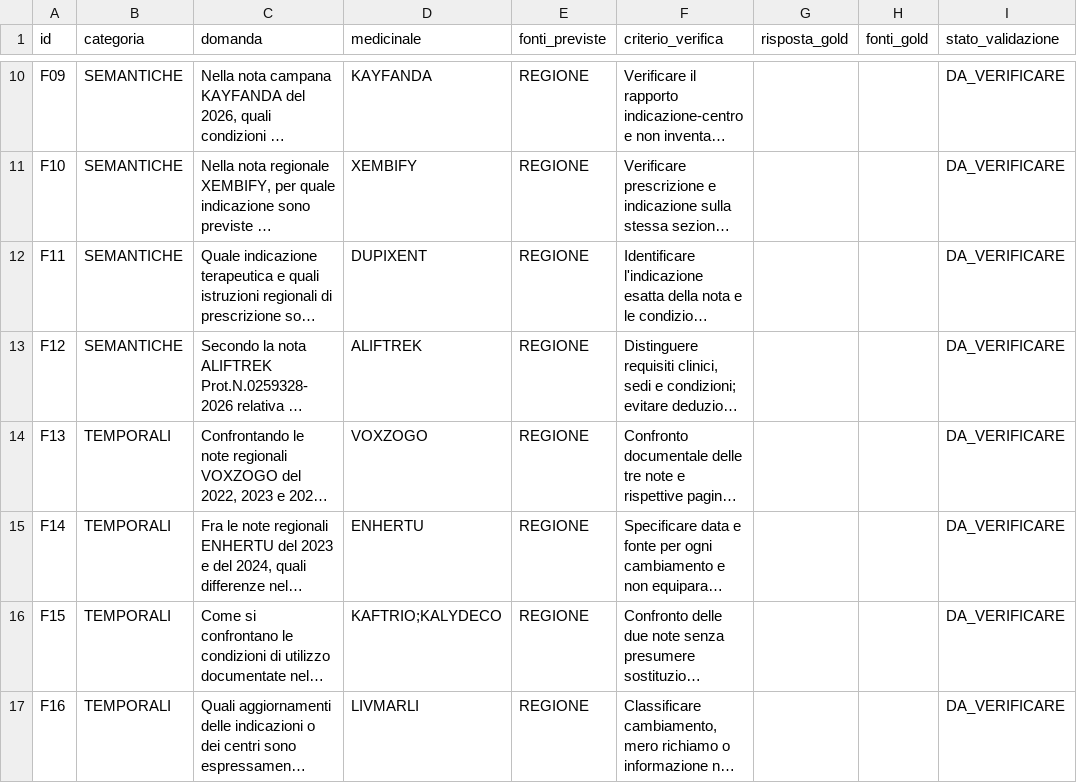
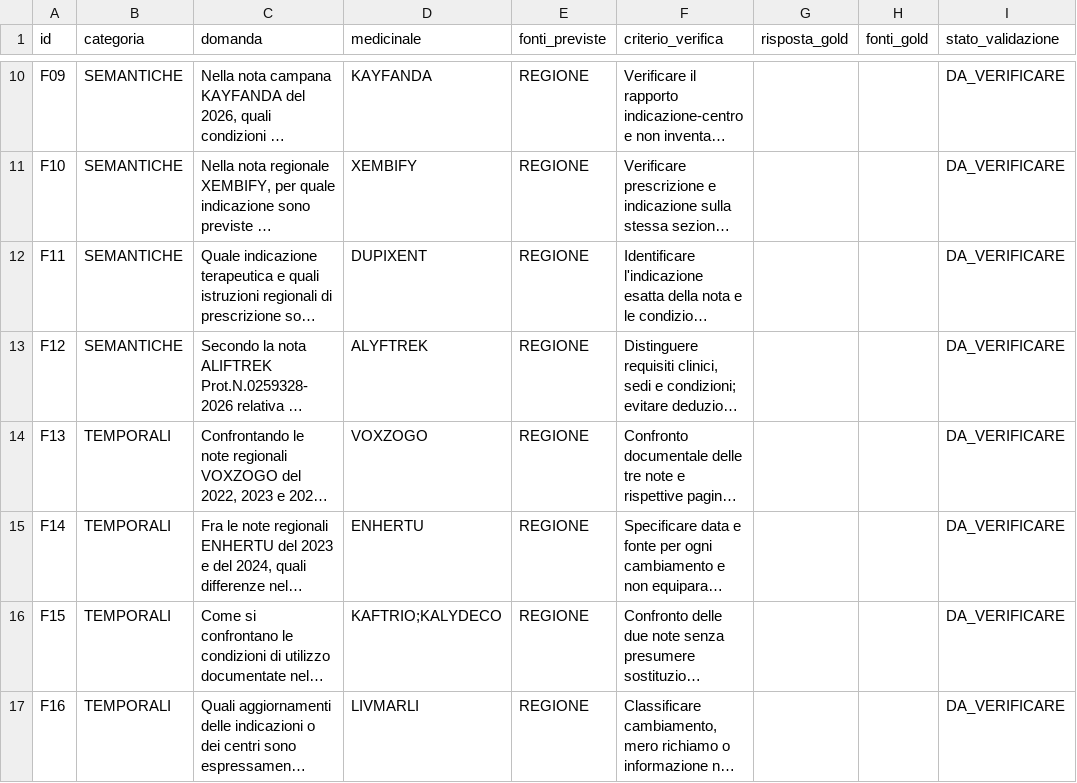
Before and after one commit to MarcoFabozzi/farmaquery, a CSV file: tesi/HOLDOUT_FINALE_20_R24_DA_VALIDARE_20261108.csv, drawn as a sheet; only a part is shown, gaps mark what is left out; long unchanged cells end in …; the diff names each change by its address in the sheet, - before the commit and + after, or states it on an @@ line.

Commit message:
tesi: normalizza nome del medicinale ALYFTREK (file originale ALIFTREK)

```diff
--- a/tesi/HOLDOUT_FINALE_20_R24_DA_VALIDARE_20261108.csv
+++ b/tesi/HOLDOUT_FINALE_20_R24_DA_VALIDARE_20261108.csv
-D13 (medicinale): ALIFTREK
+D13 (medicinale): ALYFTREK
```
